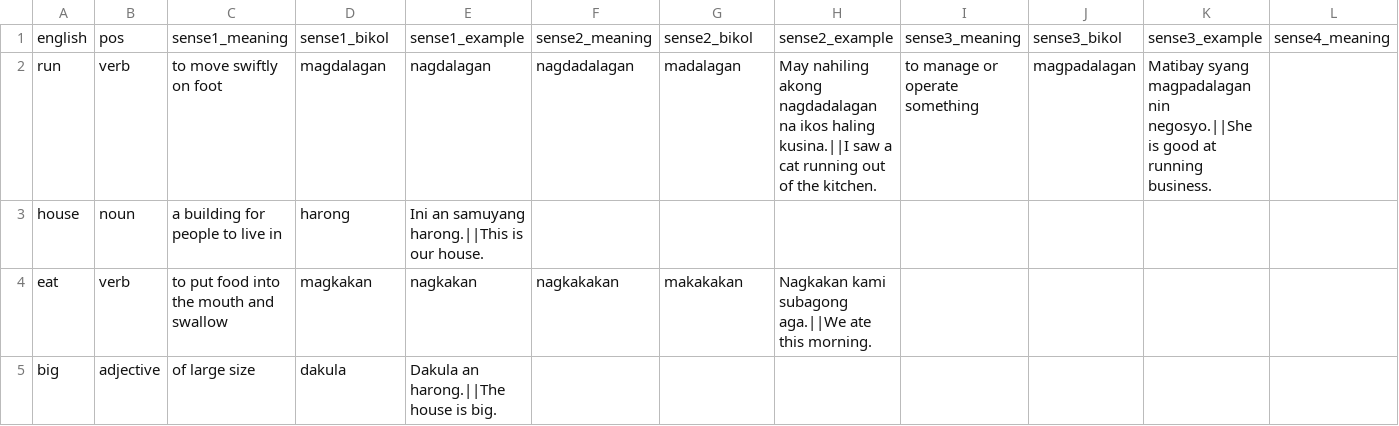
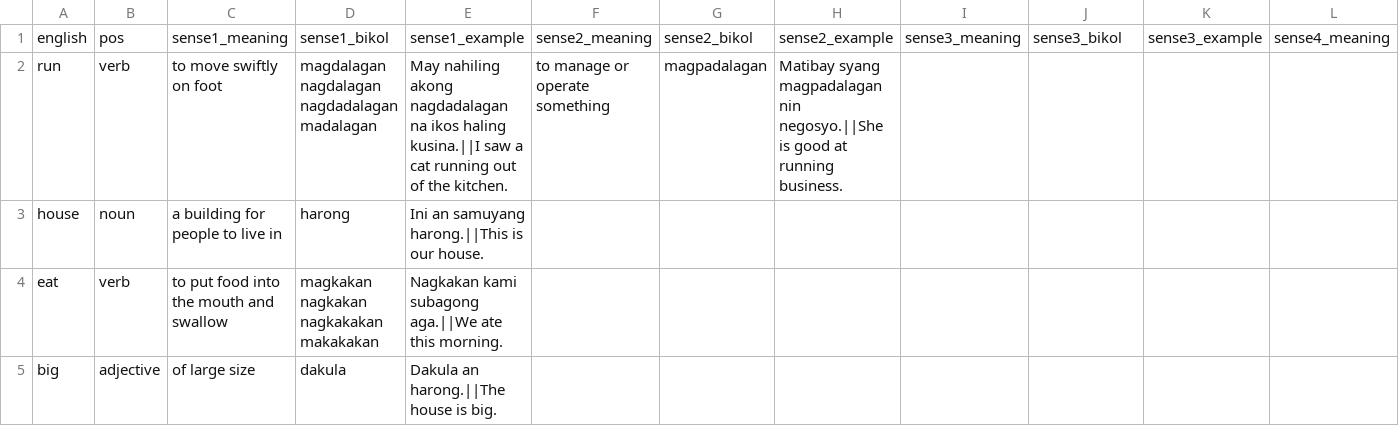
Before and after one commit to jusanmisolas/bikol-dictionary, a CSV file: english_to_bikol.csv, drawn as a sheet; only a part is shown; the diff names each change by its address in the sheet, - before the commit and + after, or states it on an @@ line.

Commit message:
Update english_to_bikol.csv

```diff
--- a/english_to_bikol.csv
+++ b/english_to_bikol.csv
-D2: magdalagan
+D2: magdalagan nagdalagan nagdadalagan madalagan
-E2: nagdalagan
+E2: May nahiling akong nagdadalagan na ikos haling kusina.||I saw a cat running out of the kitchen.
-F2: nagdadalagan
+F2: to manage or operate something
-G2: madalagan
+G2: magpadalagan
-H2: May nahiling akong nagdadalagan na ikos haling kusina.||I saw a cat running out of the kitchen.
+H2: Matibay syang magpadalagan nin negosyo.||She is good at running business.
-I2: to manage or operate something
+I2: (empty)
-J2: magpadalagan
+J2: (empty)
-K2: Matibay syang magpadalagan nin negosyo.||She is good at running business.
+K2: (empty)
-D4: magkakan
+D4: magkakan nagkakan nagkakakan makakakan
-E4: nagkakan
+E4: Nagkakan kami subagong aga.||We ate this morning.
-F4: nagkakakan
+F4: (empty)
-G4: makakakan
+G4: (empty)
-H4: Nagkakan kami subagong aga.||We ate this morning.
+H4: (empty)
```
